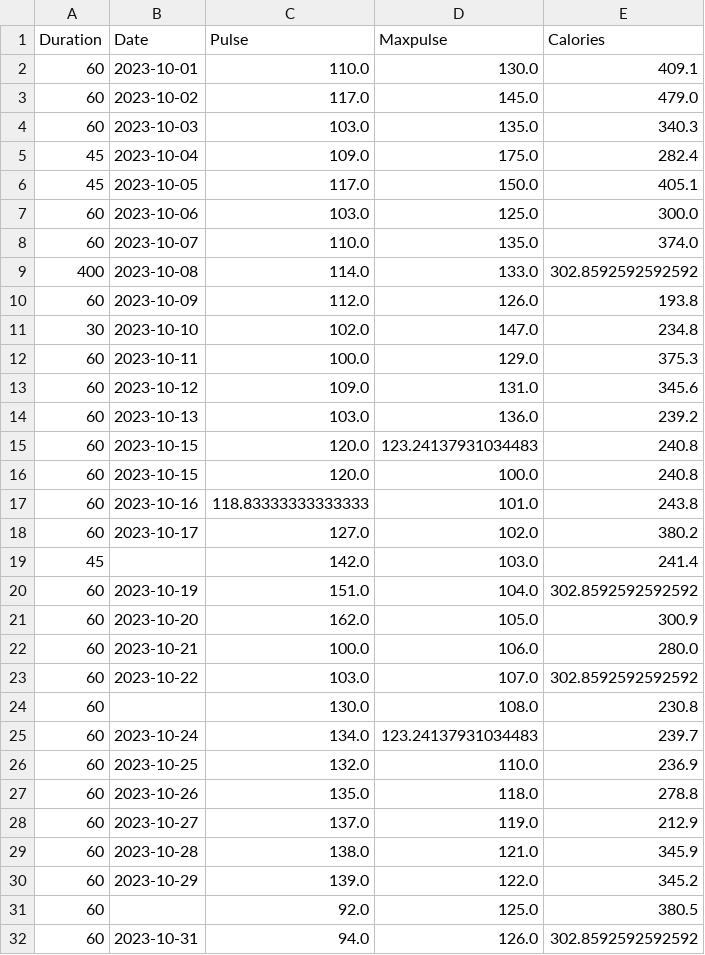
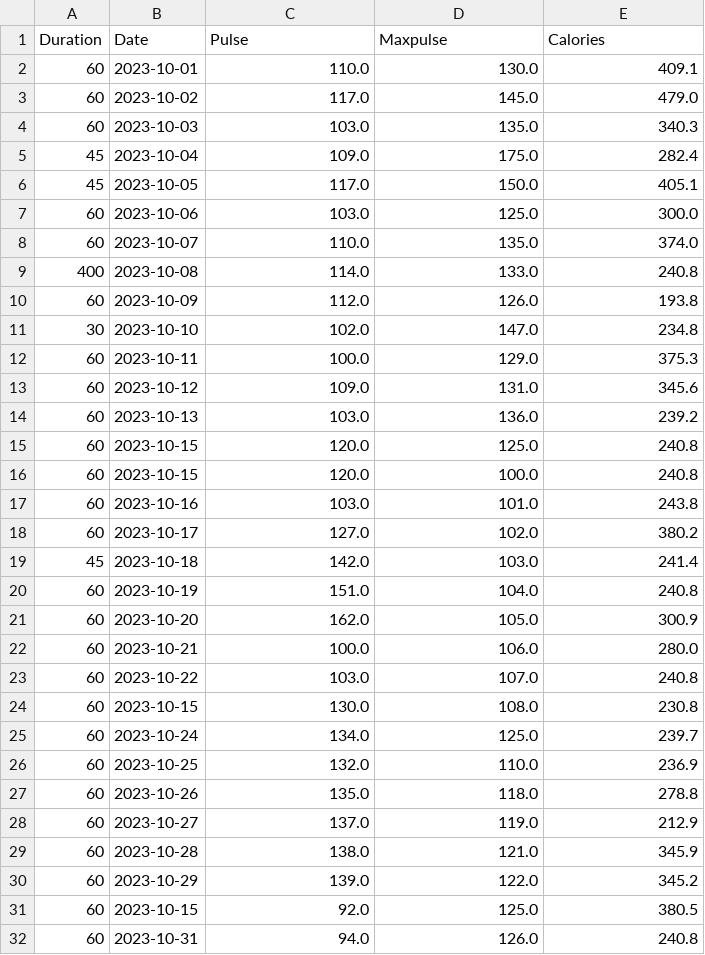
Before and after one commit to EfrataAron/Personal-2, a CSV file: Assignments/Data set group assignment/Mine_cleaned.csv, drawn as a sheet.

```diff
--- a/Assignments/Data set group assignment/Mine_cleaned.csv
+++ b/Assignments/Data set group assignment/Mine_cleaned.csv
@@ -8,3 +8,3 @@ Duration,Date,Pulse,Maxpulse,Calories
 60,2023-10-07,110.0,135.0,374.0
-400,2023-10-08,114.0,133.0,302.8592592592592
+400,2023-10-08,114.0,133.0,240.8
 60,2023-10-09,112.0,126.0,193.8
@@ -14,13 +14,13 @@ Duration,Date,Pulse,Maxpulse,Calories
 60,2023-10-13,103.0,136.0,239.2
-60,2023-10-15,120.0,123.24137931034483,240.8
+60,2023-10-15,120.0,125.0,240.8
 60,2023-10-15,120.0,100.0,240.8
-60,2023-10-16,118.83333333333333,101.0,243.8
+60,2023-10-16,103.0,101.0,243.8
 60,2023-10-17,127.0,102.0,380.2
-45,,142.0,103.0,241.4
-60,2023-10-19,151.0,104.0,302.8592592592592
+45,2023-10-18,142.0,103.0,241.4
+60,2023-10-19,151.0,104.0,240.8
 60,2023-10-20,162.0,105.0,300.9
 60,2023-10-21,100.0,106.0,280.0
-60,2023-10-22,103.0,107.0,302.8592592592592
-60,,130.0,108.0,230.8
-60,2023-10-24,134.0,123.24137931034483,239.7
+60,2023-10-22,103.0,107.0,240.8
+60,2023-10-15,130.0,108.0,230.8
+60,2023-10-24,134.0,125.0,239.7
 60,2023-10-25,132.0,110.0,236.9
@@ -30,3 +30,3 @@ Duration,Date,Pulse,Maxpulse,Calories
 60,2023-10-29,139.0,122.0,345.2
-60,,92.0,125.0,380.5
-60,2023-10-31,94.0,126.0,302.8592592592592
+60,2023-10-15,92.0,125.0,380.5
+60,2023-10-31,94.0,126.0,240.8
```
Also changed, not shown: Assignments/Data set group assignment/Sales_cleaned.csv, 4 other files.
